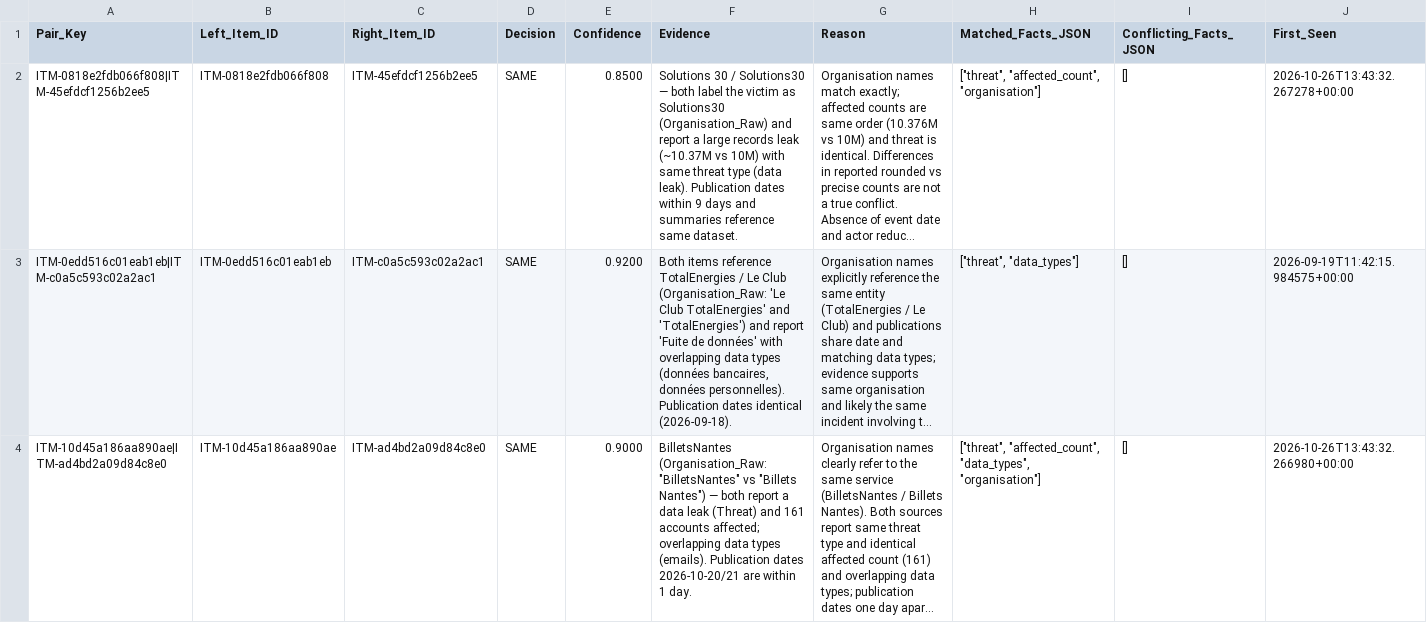
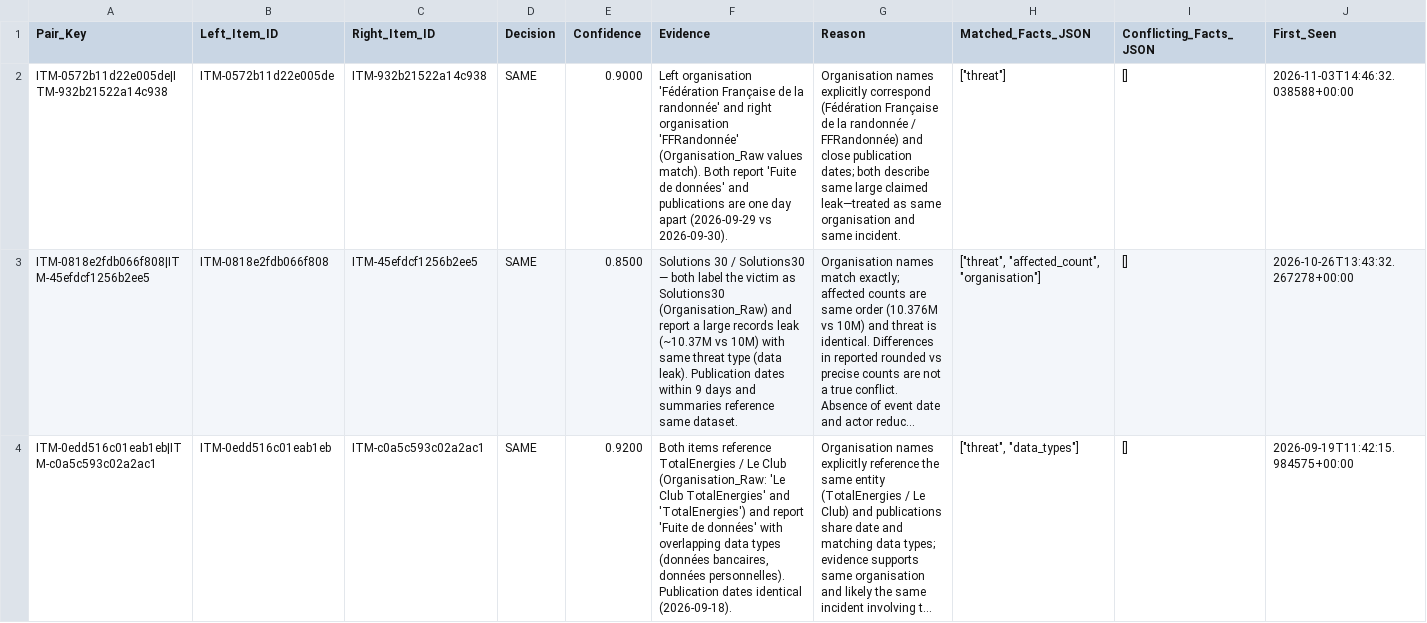
Before and after one commit to Ya7o/Cyberwatch, a CSV file: data/incident_dedup_registry.csv, drawn as a sheet; only a part is shown; the shorter side is filled out with more unchanged rows; long unchanged cells end in …; rows hold the shown columns only; the diff covers the shown part only; the diff names each change by its address in the sheet, - before the commit and + after, or states it on an @@ line.

```diff
--- a/data/incident_dedup_registry.csv
+++ b/data/incident_dedup_registry.csv
+row 2: ITM-0572b11d22e005de|ITM-932b21522a14c938 | ITM-0572b11d22e005de | ITM-932b21522a14c938 | SAME | 0.9000 | Left organisation 'Fédération Française de la randonnée' and right organisation 'FFRandonnée' (Organisation_Raw values match). Both report 'Fuite de données' and publications are one day apart (2026-09-29 vs 2026-09-30). | Organisation names explicitly correspond (Fédération Française de la randonnée / FFRandonnée) and close publication dates; both describe same large claimed leak—treated as same organisation and same incident. | ["threat"] | [] | 2026-11-03T14:46:32.038588+00:00
```
Also changed, not shown: 1 added row elsewhere in this file, data/incidents.csv, data/items.csv, 30 other files.
